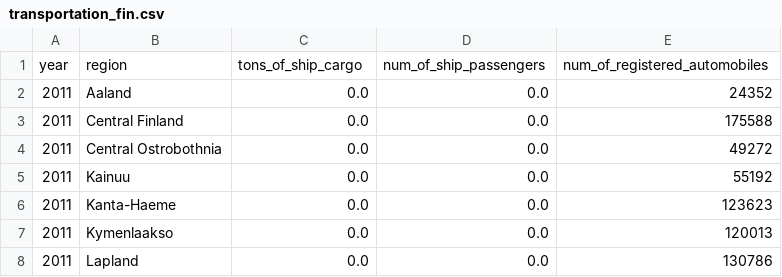
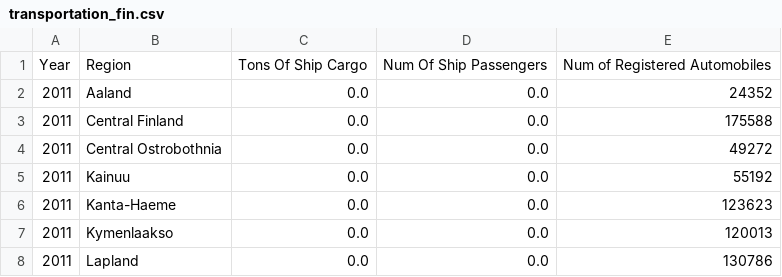
Before and after one commit to NaztyDomingo/Cityplanner_Tool, a CSV file: data/transformed_supp_data_finland/transportation_fin.csv, drawn as a sheet; only a part is shown.

```diff
--- a/data/transformed_supp_data_finland/transportation_fin.csv
+++ b/data/transformed_supp_data_finland/transportation_fin.csv
@@ -1,2 +1,2 @@
-year,region,tons_of_ship_cargo,num_of_ship_passengers,num_of_registered_automobiles
+Year,Region,Tons Of Ship Cargo,Num Of Ship Passengers,Num of Registered Automobiles
 2011,Aaland,0.0,0.0,24352
```
Also changed, not shown: data/transformed_supp_data_finland/agriculture_fin.csv, data/transformed_supp_data_finland/air_passenger_and_cargo_transport_fin.csv, 10 other files.
